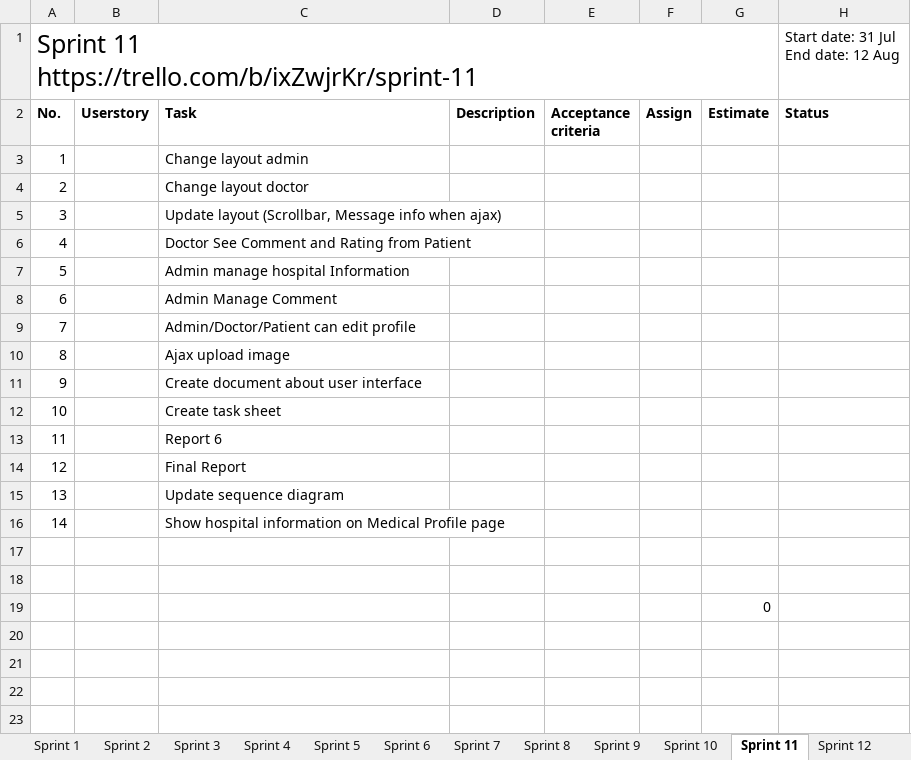
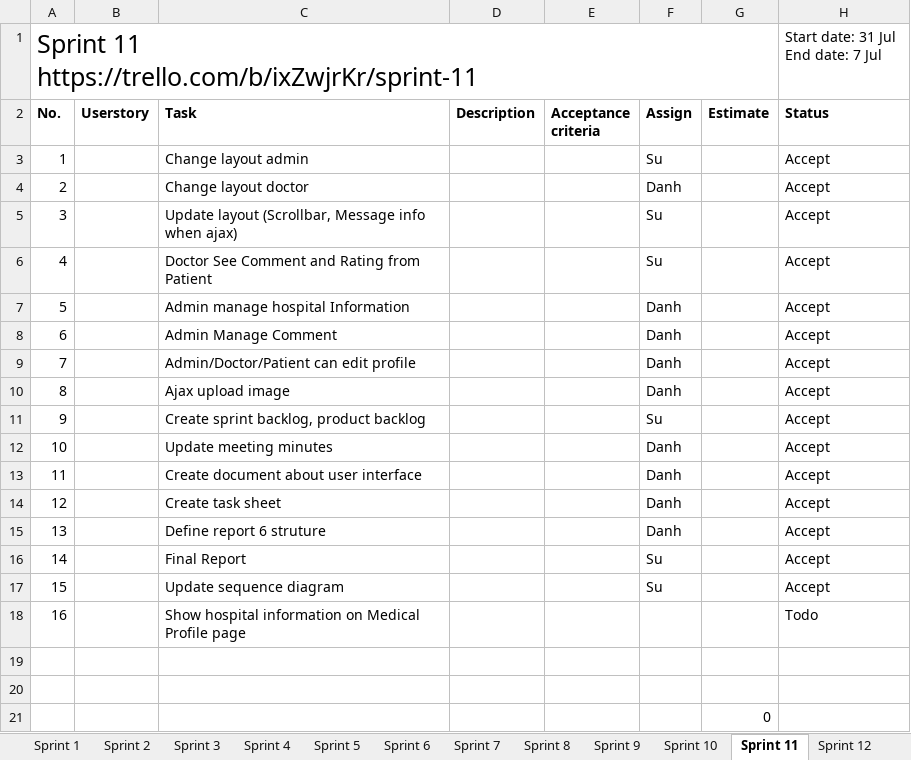
Before and after one commit to palaniellappank/online-medical-consultant-system, an Excel workbook: Document/SCRUM/Sprint Backlog.xlsx, sheet Sprint 11, drawn as a sheet; values as stored, in another font and other column widths than the file's, no borders; conditional formats and table styles not drawn; removed rows and columns are numbered as before the commit, all else as after; ↵ is a line break in a cell; the diff names each change by its address in the sheet, - before the commit and + after, or states it on an @@ line.

Commit message:
[Sprint Backlog] Update Sprint Backlog

```diff
--- a/Document/SCRUM/Sprint Backlog.xlsx (sheet Sprint 11)
+++ b/Document/SCRUM/Sprint Backlog.xlsx (sheet Sprint 11)
-H1 (Status): Start date: 31 Jul ↵ End date: 12 Aug
+H1 (Status): Start date: 31 Jul ↵ End date: 7 Jul
-F3 (Assign): (empty)
+F3 (Assign): Su
-H3:H10 (Status): (empty)
+H3:H10 (Status): Accept
-F4 (Assign): (empty)
+F4 (Assign): Danh
-F5:F6 (Assign): (empty)
+F5:F6 (Assign): Su
-F7:F10 (Assign): (empty)
+F7:F10 (Assign): Danh
+row 11: 9 |  | Create sprint backlog, product backlog |  |  | Su |  | Accept
+row 12: 10 |  | Update meeting minutes |  |  | Danh |  | Accept
@@ column A (No.) renumbered between rows 13 and 18 @@
-F13:F14 (Assign): (empty)
+F13:F14 (Assign): Danh
-H13:H14 (Status): (empty)
+H13:H14 (Status): Accept
-row 13: 11 |  | Report 6
+row 15: 13 |  | Define report 6 struture |  |  | Danh |  | Accept
-F16:F17 (Assign): (empty)
+F16:F17 (Assign): Su
-H16:H17 (Status): (empty)
+H16:H17 (Status): Accept
-H18 (Status): (empty)
+H18 (Status): Todo
```
Also changed, not shown: sheet Sprint 7, sheet Sprint 8, sheet Sprint 9, sheet Sprint 10, sheet Sprint 12, sheet Sprint 1, 5 more sheets, formulas that keep their value.
